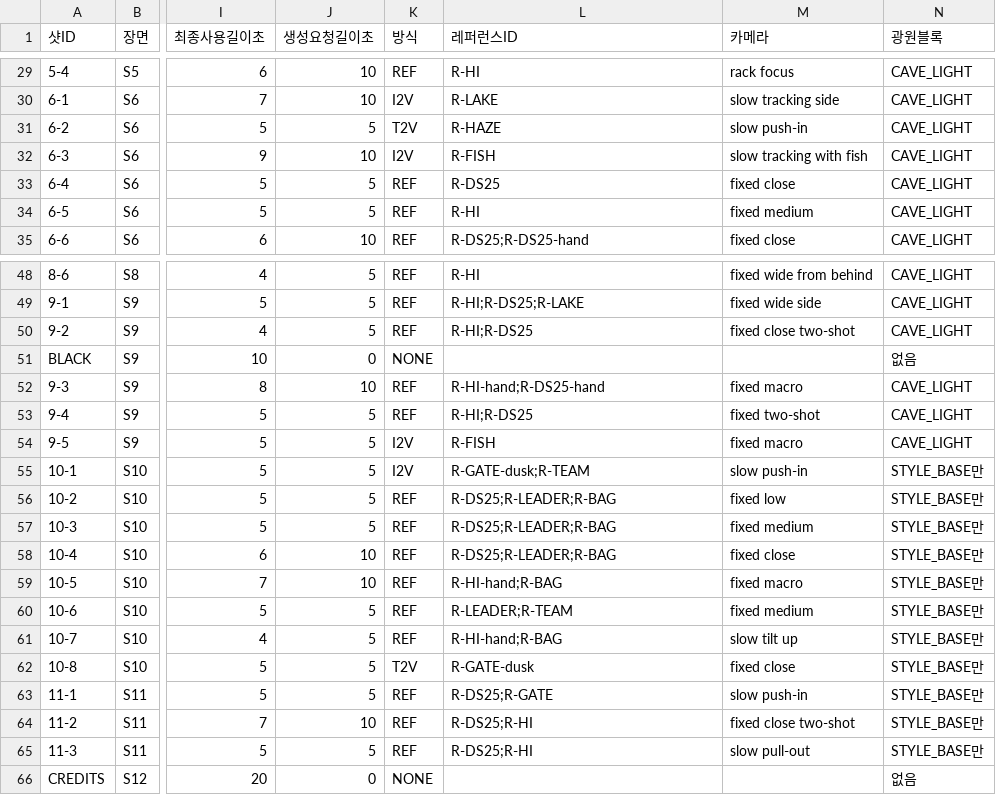
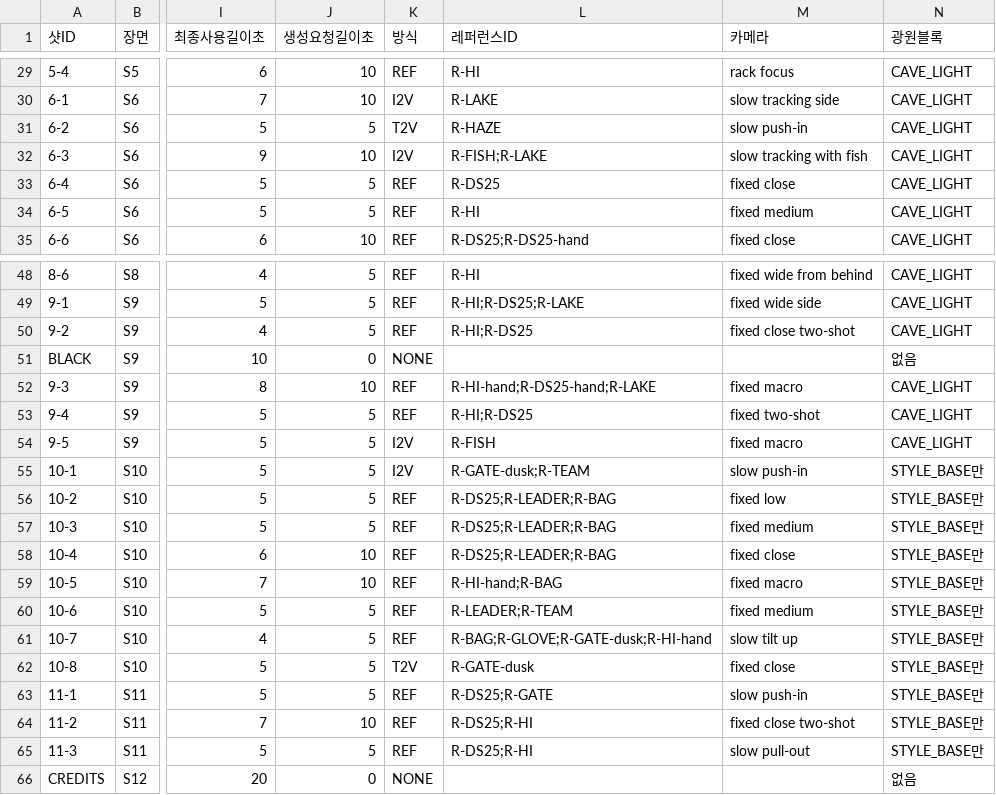
Before and after one commit to soonryu74/soonryu74.github.io, a CSV file: docs/ai-film-award-2027/v4.2/02_입구_샷리스트_v4.2.csv, drawn as a sheet; only a part is shown, gaps mark what is left out; the diff names each change by its address in the sheet, - before the commit and + after, or states it on an @@ line.

```diff
--- a/docs/ai-film-award-2027/v4.2/02_입구_샷리스트_v4.2.csv
+++ b/docs/ai-film-award-2027/v4.2/02_입구_샷리스트_v4.2.csv
-L32 (레퍼런스ID): R-FISH
+L32 (레퍼런스ID): R-FISH;R-LAKE
-L52 (레퍼런스ID): R-HI-hand;R-DS25-hand
+L52 (레퍼런스ID): R-HI-hand;R-DS25-hand;R-LAKE
-L61 (레퍼런스ID): R-HI-hand;R-BAG
+L61 (레퍼런스ID): R-BAG;R-GLOVE;R-GATE-dusk;R-HI-hand
```
Also changed, not shown: docs/ai-film-award-2027/v4.2/02b_shotlist_template_schema.csv, docs/ai-film-award-2027/v4.2/FACT_CLAIMS_v4.2.csv, 10 other files.
